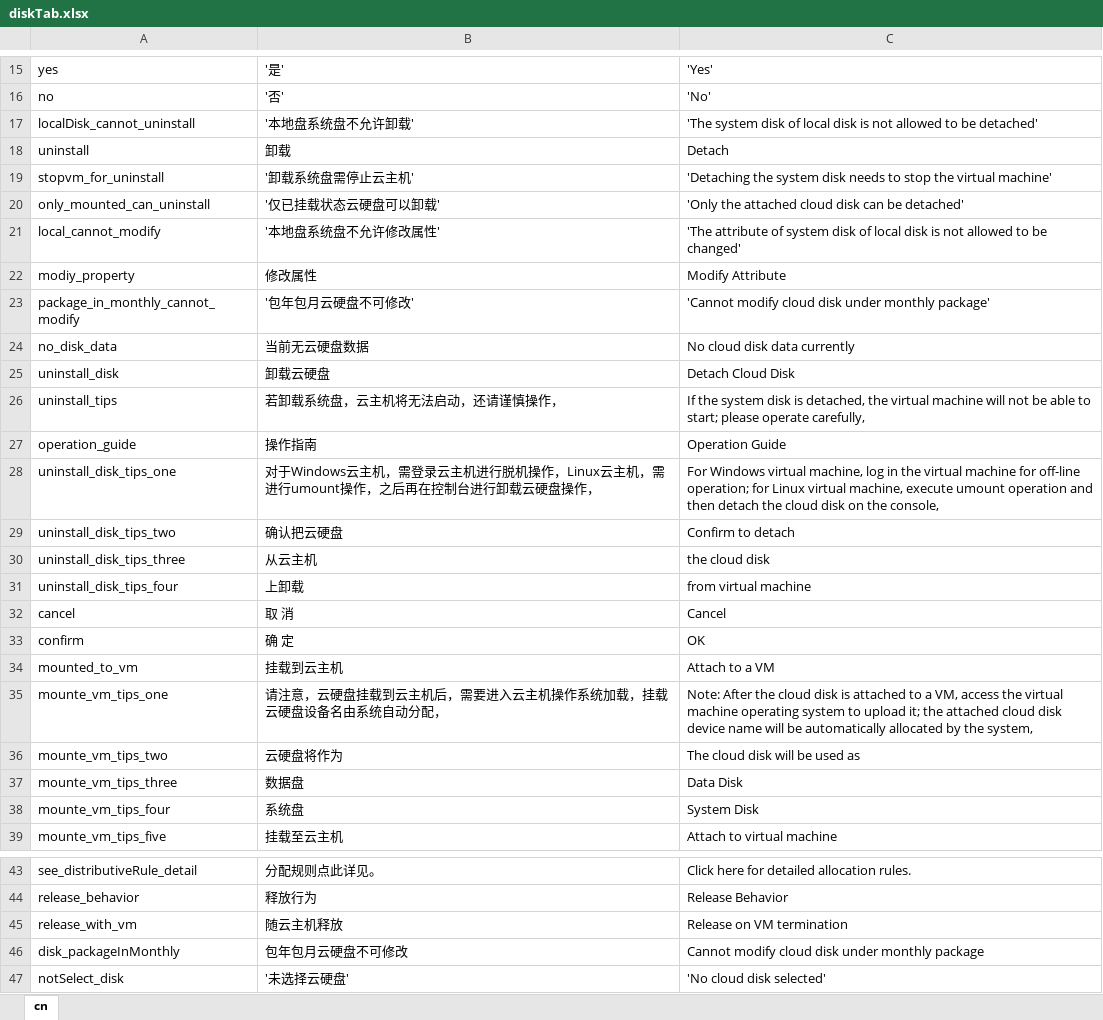
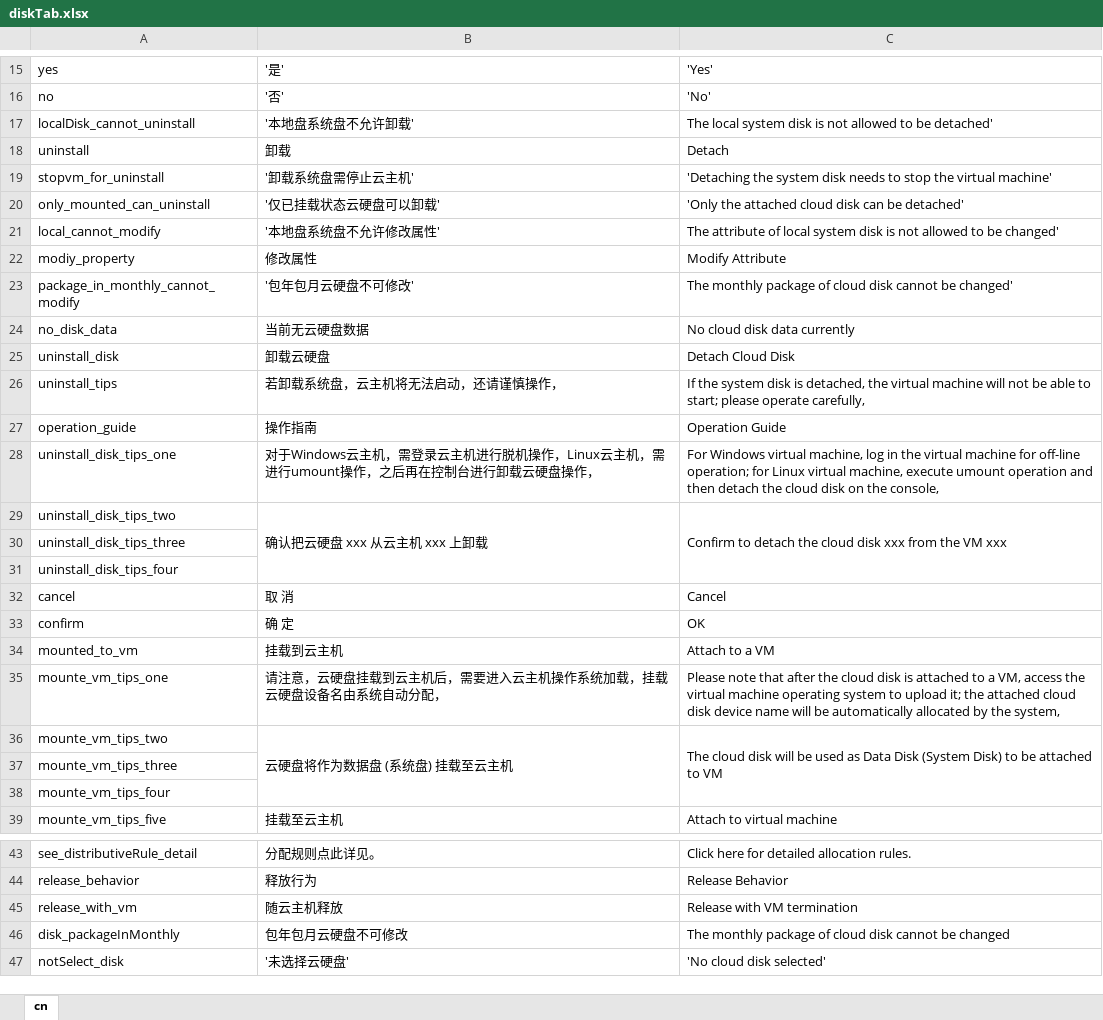
Before and after one commit to lasdf1234/en, an Excel workbook: console/Elastic-Compute/Virtual-Machine/computeXlsx/components/diskTab.xlsx, sheet cn, drawn as a sheet; only a part is shown, gaps mark what is left out; values as stored, in another font and other column widths than the file's, no borders; the diff covers the shown part only; the diff names each change by its address in the sheet, - before the commit and + after, or states it on an @@ line.

```diff
--- a/console/Elastic-Compute/Virtual-Machine/computeXlsx/components/diskTab.xlsx (sheet cn)
+++ b/console/Elastic-Compute/Virtual-Machine/computeXlsx/components/diskTab.xlsx (sheet cn)
-C17: 'The system disk of local disk is…
+C17: The local system disk is…
-C21: 'The attribute of system disk of local disk is…
+C21: The attribute of local system disk is…
-C23: 'Cannot modify cloud disk under monthly package'
+C23: The monthly package of cloud disk cannot be changed'
-B29: 确认把云硬盘
+B29: 确认把云硬盘 xxx 从云主机 xxx 上卸载
+B29:B31 merged
-C29: Confirm to detach
+C29: Confirm to detach the cloud disk xxx from the VM xxx
+C29:C31 merged
-B30: 从云主机
+B30: (empty)
-C30: the cloud disk
+C30: (empty)
-B31: 上卸载
+B31: (empty)
-C31: from virtual machine
+C31: (empty)
-C35: Note: After the cloud…
+C35: Please note that after the cloud…
-B36: 云硬盘将作为
+B36: 云硬盘将作为数据盘 (系统盘) 挂载至云主机
+B36:B38 merged
-C36: …used as
+C36: …used as Data Disk (System Disk) to be attached to VM
+C36:C38 merged
-B37: 数据盘
+B37: (empty)
-C37: Data Disk
+C37: (empty)
-B38: 系统盘
+B38: (empty)
-C38: System Disk
+C38: (empty)
-C45: Release on VM termination
+C45: Release with VM termination
-C46: Cannot modify cloud disk under monthly package
+C46: The monthly package of cloud disk cannot be changed
```
Also changed, not shown: 1 edited cell elsewhere in this sheet, console/Elastic-Compute/Virtual-Machine/components/compute/multipleIpInput.xlsx, console/Elastic-Compute/Virtual-Machine/components/createBox/create_InstanceTypeBox.xlsx, 50 other files.
